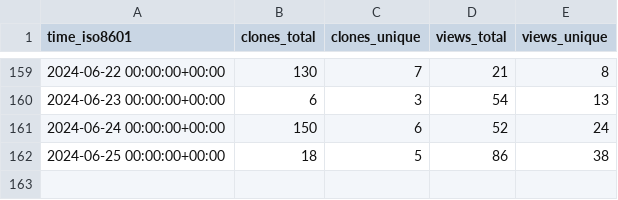
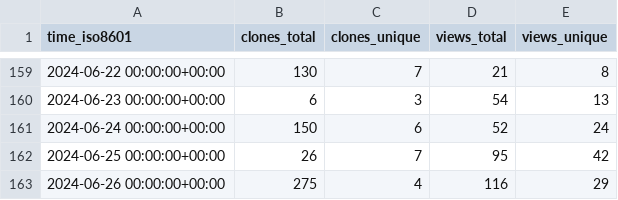
Before and after one commit to open-feature/spec, a CSV file: open-feature/spec/ghrs-data/views_clones_aggregate.csv, drawn as a sheet; only a part is shown, gaps mark what is left out.

```diff
--- a/open-feature/spec/ghrs-data/views_clones_aggregate.csv
+++ b/open-feature/spec/ghrs-data/views_clones_aggregate.csv
@@ -161,2 +161,3 @@ time_iso8601,clones_total,clones_unique,views_total,views_unique
 2024-06-24 00:00:00+00:00,150,6,52,24
-2024-06-25 00:00:00+00:00,18,5,86,38
+2024-06-25 00:00:00+00:00,26,7,95,42
+2024-06-26 00:00:00+00:00,275,4,116,29
```
Also changed, not shown: 1 other file.
